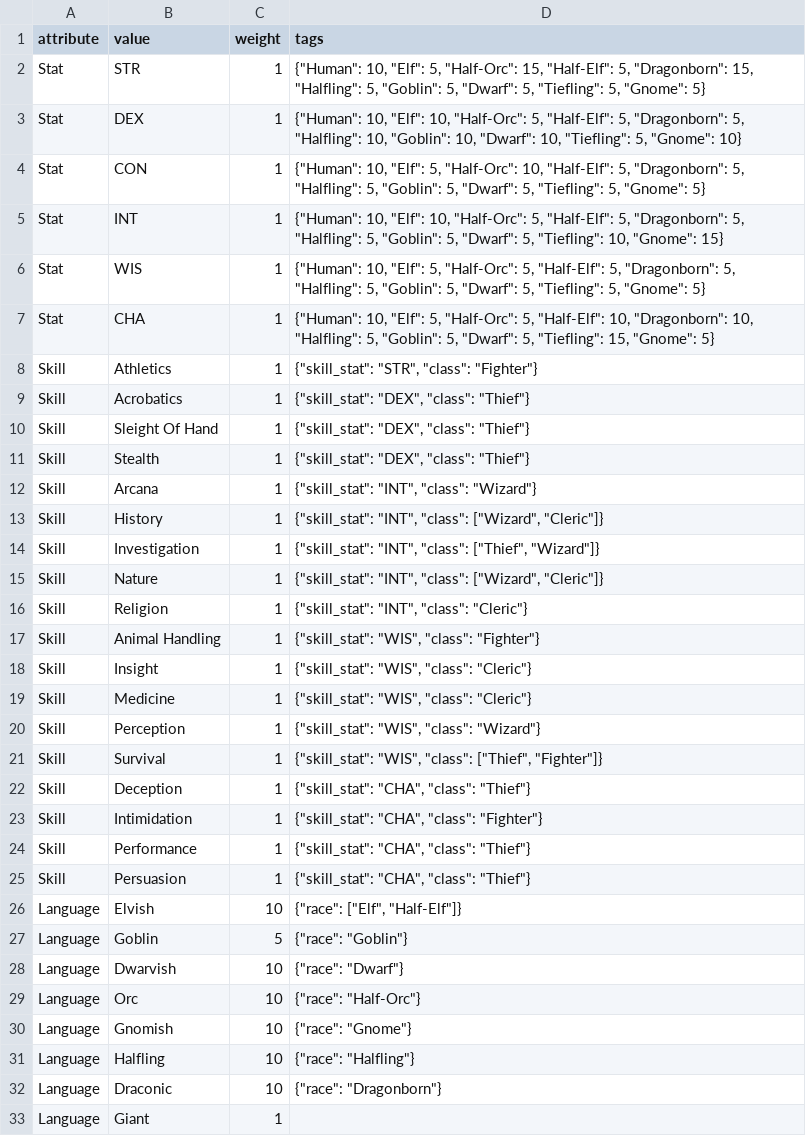
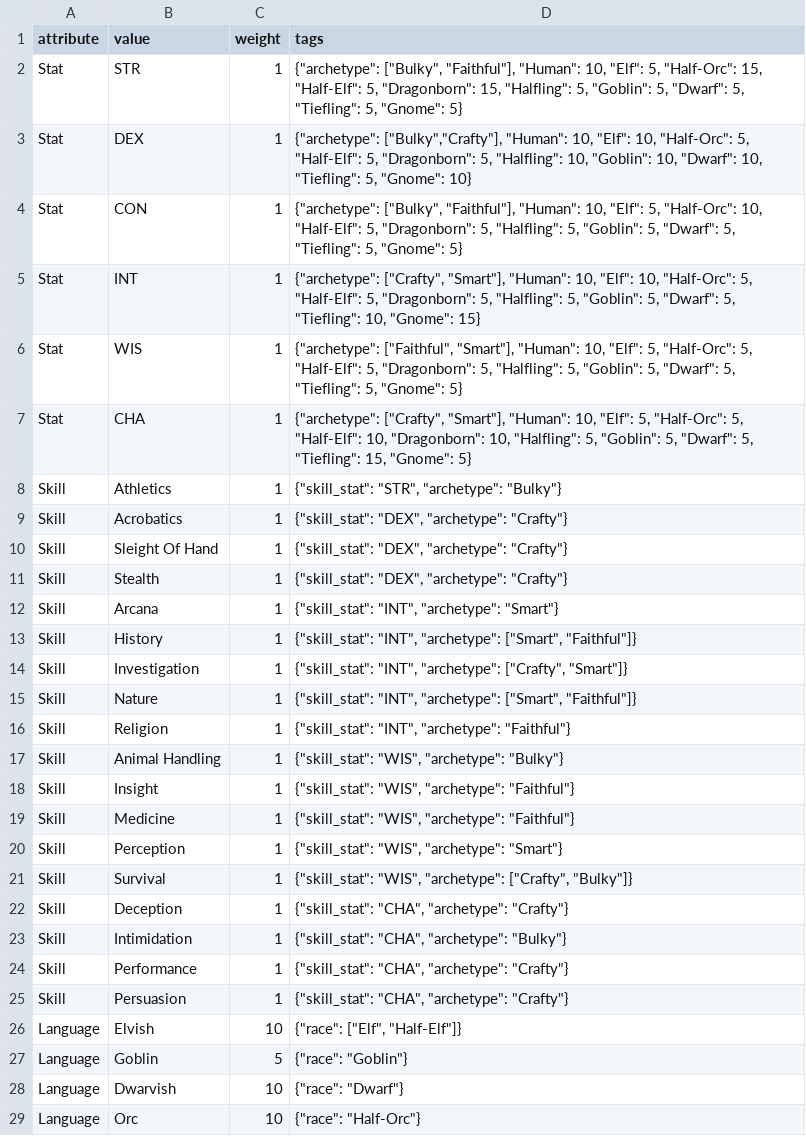
Before and after one commit to tastyDanish/dnd-npc-generator, a CSV file: app_setup/db_import.csv, drawn as a sheet; only a part is shown; the shorter side is filled out with more unchanged rows; the diff covers the shown part only.

```diff
--- a/app_setup/db_import.csv
+++ b/app_setup/db_import.csv
@@ -1,26 +1,26 @@
 attribute,value,weight,tags
-Stat,STR,1,"{""Human"": 10, ""Elf"": 5, ""Half-Orc"": 15, ""Half-Elf"": 5, ""Dragonborn"": 15, ""Halfling"": 5, ""Goblin"": 5, ""Dwarf"": 5, ""Tiefling"": 5, ""Gnome"": 5}"
-Stat,DEX,1,"{""Human"": 10, ""Elf"": 10, ""Half-Orc"": 5, ""Half-Elf"": 5, ""Dragonborn"": 5, ""Halfling"": 10, ""Goblin"": 10, ""Dwarf"": 10, ""Tiefling"": 5, ""Gnome"": 10}"
-Stat,CON,1,"{""Human"": 10, ""Elf"": 5, ""Half-Orc"": 10, ""Half-Elf"": 5, ""Dragonborn"": 5, ""Halfling"": 5, ""Goblin"": 5, ""Dwarf"": 5, ""Tiefling"": 5, ""Gnome"": 5}"
-Stat,INT,1,"{""Human"": 10, ""Elf"": 10, ""Half-Orc"": 5, ""Half-Elf"": 5, ""Dragonborn"": 5, ""Halfling"": 5, ""Goblin"": 5, ""Dwarf"": 5, ""Tiefling"": 10, ""Gnome"": 15}"
-Stat,WIS,1,"{""Human"": 10, ""Elf"": 5, ""Half-Orc"": 5, ""Half-Elf"": 5, ""Dragonborn"": 5, ""Halfling"": 5, ""Goblin"": 5, ""Dwarf"": 5, ""Tiefling"": 5, ""Gnome"": 5}"
-Stat,CHA,1,"{""Human"": 10, ""Elf"": 5, ""Half-Orc"": 5, ""Half-Elf"": 10, ""Dragonborn"": 10, ""Halfling"": 5, ""Goblin"": 5, ""Dwarf"": 5, ""Tiefling"": 15, ""Gnome"": 5}"
-Skill,Athletics,1,"{""skill_stat"": ""STR"", ""class"": ""Fighter""}"
-Skill,Acrobatics,1,"{""skill_stat"": ""DEX"", ""class"": ""Thief""}"
-Skill,Sleight Of Hand,1,"{""skill_stat"": ""DEX"", ""class"": ""Thief""}"
-Skill,Stealth,1,"{""skill_stat"": ""DEX"", ""class"": ""Thief""}"
-Skill,Arcana,1,"{""skill_stat"": ""INT"", ""class"": ""Wizard""}"
-Skill,History,1,"{""skill_stat"": ""INT"", ""class"": [""Wizard"", ""Cleric""]}"
-Skill,Investigation,1,"{""skill_stat"": ""INT"", ""class"": [""Thief"", ""Wizard""]}"
-Skill,Nature,1,"{""skill_stat"": ""INT"", ""class"": [""Wizard"", ""Cleric""]}"
-Skill,Religion,1,"{""skill_stat"": ""INT"", ""class"": ""Cleric""}"
-Skill,Animal Handling,1,"{""skill_stat"": ""WIS"", ""class"": ""Fighter""}"
-Skill,Insight,1,"{""skill_stat"": ""WIS"", ""class"": ""Cleric""}"
-Skill,Medicine,1,"{""skill_stat"": ""WIS"", ""class"": ""Cleric""}"
-Skill,Perception,1,"{""skill_stat"": ""WIS"", ""class"": ""Wizard""}"
-Skill,Survival,1,"{""skill_stat"": ""WIS"", ""class"": [""Thief"", ""Fighter""]}"
-Skill,Deception,1,"{""skill_stat"": ""CHA"", ""class"": ""Thief""}"
-Skill,Intimidation,1,"{""skill_stat"": ""CHA"", ""class"": ""Fighter""}"
-Skill,Performance,1,"{""skill_stat"": ""CHA"", ""class"": ""Thief""}"
-Skill,Persuasion,1,"{""skill_stat"": ""CHA"", ""class"": ""Thief""}"
+Stat,STR,1,"{""archetype"": [""Bulky"", ""Faithful""], ""Human"": 10, ""Elf"": 5, ""Half-Orc"": 15, ""Half-Elf"": 5, ""Dragonborn"": 15, ""Halfling"": 5, ""Goblin"": 5, ""Dwarf"": 5, ""Tiefling"": 5, ""Gnome"": 5}"
+Stat,DEX,1,"{""archetype"": [""Bulky"",""Crafty""], ""Human"": 10, ""Elf"": 10, ""Half-Orc"": 5, ""Half-Elf"": 5, ""Dragonborn"": 5, ""Halfling"": 10, ""Goblin"": 10, ""Dwarf"": 10, ""Tiefling"": 5, ""Gnome"": 10}"
+Stat,CON,1,"{""archetype"": [""Bulky"", ""Faithful""], ""Human"": 10, ""Elf"": 5, ""Half-Orc"": 10, ""Half-Elf"": 5, ""Dragonborn"": 5, ""Halfling"": 5, ""Goblin"": 5, ""Dwarf"": 5, ""Tiefling"": 5, ""Gnome"": 5}"
+Stat,INT,1,"{""archetype"": [""Crafty"", ""Smart""], ""Human"": 10, ""Elf"": 10, ""Half-Orc"": 5, ""Half-Elf"": 5, ""Dragonborn"": 5, ""Halfling"": 5, ""Goblin"": 5, ""Dwarf"": 5, ""Tiefling"": 10, ""Gnome"": 15}"
+Stat,WIS,1,"{""archetype"": [""Faithful"", ""Smart""], ""Human"": 10, ""Elf"": 5, ""Half-Orc"": 5, ""Half-Elf"": 5, ""Dragonborn"": 5, ""Halfling"": 5, ""Goblin"": 5, ""Dwarf"": 5, ""Tiefling"": 5, ""Gnome"": 5}"
+Stat,CHA,1,"{""archetype"": [""Crafty"", ""Smart""], ""Human"": 10, ""Elf"": 5, ""Half-Orc"": 5, ""Half-Elf"": 10, ""Dragonborn"": 10, ""Halfling"": 5, ""Goblin"": 5, ""Dwarf"": 5, ""Tiefling"": 15, ""Gnome"": 5}"
+Skill,Athletics,1,"{""skill_stat"": ""STR"", ""archetype"": ""Bulky""}"
+Skill,Acrobatics,1,"{""skill_stat"": ""DEX"", ""archetype"": ""Crafty""}"
+Skill,Sleight Of Hand,1,"{""skill_stat"": ""DEX"", ""archetype"": ""Crafty""}"
+Skill,Stealth,1,"{""skill_stat"": ""DEX"", ""archetype"": ""Crafty""}"
+Skill,Arcana,1,"{""skill_stat"": ""INT"", ""archetype"": ""Smart""}"
+Skill,History,1,"{""skill_stat"": ""INT"", ""archetype"": [""Smart"", ""Faithful""]}"
+Skill,Investigation,1,"{""skill_stat"": ""INT"", ""archetype"": [""Crafty"", ""Smart""]}"
+Skill,Nature,1,"{""skill_stat"": ""INT"", ""archetype"": [""Smart"", ""Faithful""]}"
+Skill,Religion,1,"{""skill_stat"": ""INT"", ""archetype"": ""Faithful""}"
+Skill,Animal Handling,1,"{""skill_stat"": ""WIS"", ""archetype"": ""Bulky""}"
+Skill,Insight,1,"{""skill_stat"": ""WIS"", ""archetype"": ""Faithful""}"
+Skill,Medicine,1,"{""skill_stat"": ""WIS"", ""archetype"": ""Faithful""}"
+Skill,Perception,1,"{""skill_stat"": ""WIS"", ""archetype"": ""Smart""}"
+Skill,Survival,1,"{""skill_stat"": ""WIS"", ""archetype"": [""Crafty"", ""Bulky""]}"
+Skill,Deception,1,"{""skill_stat"": ""CHA"", ""archetype"": ""Crafty""}"
+Skill,Intimidation,1,"{""skill_stat"": ""CHA"", ""archetype"": ""Bulky""}"
+Skill,Performance,1,"{""skill_stat"": ""CHA"", ""archetype"": ""Crafty""}"
+Skill,Persuasion,1,"{""skill_stat"": ""CHA"", ""archetype"": ""Crafty""}"
 Language,Elvish,10,"{""race"": [""Elf"", ""Half-Elf""]}"
```
Also changed, not shown: 61 edited cells elsewhere in this file, 6 other files.
